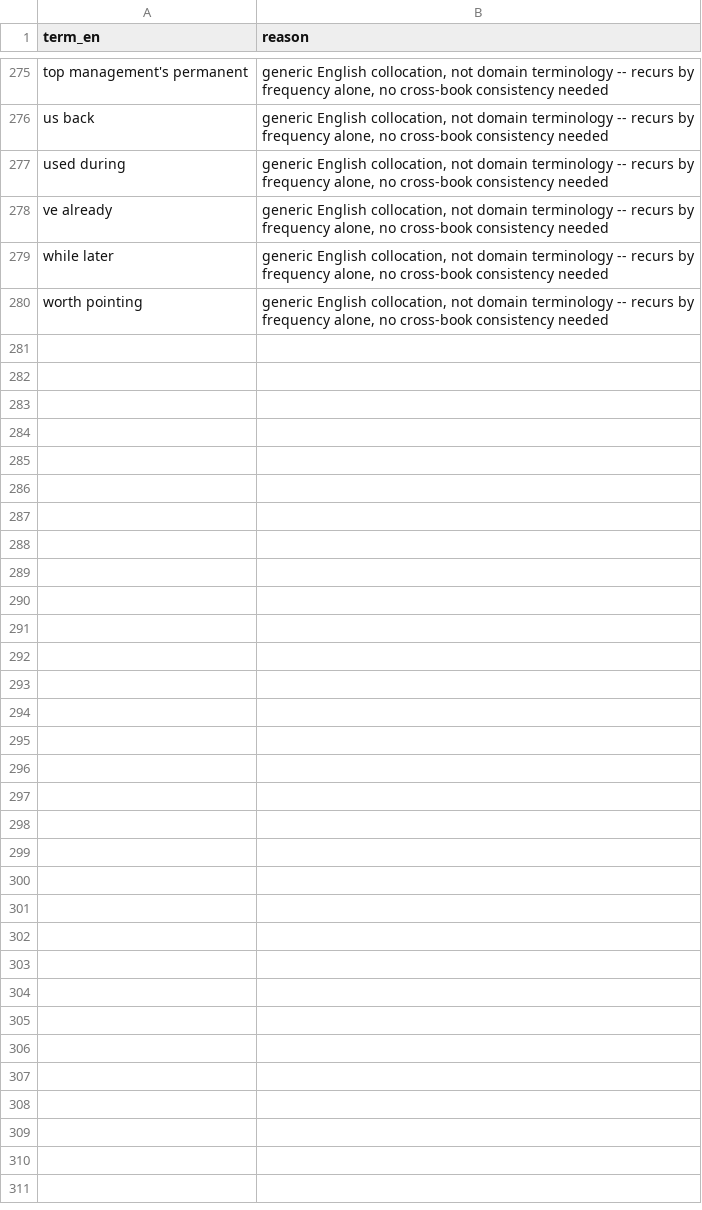
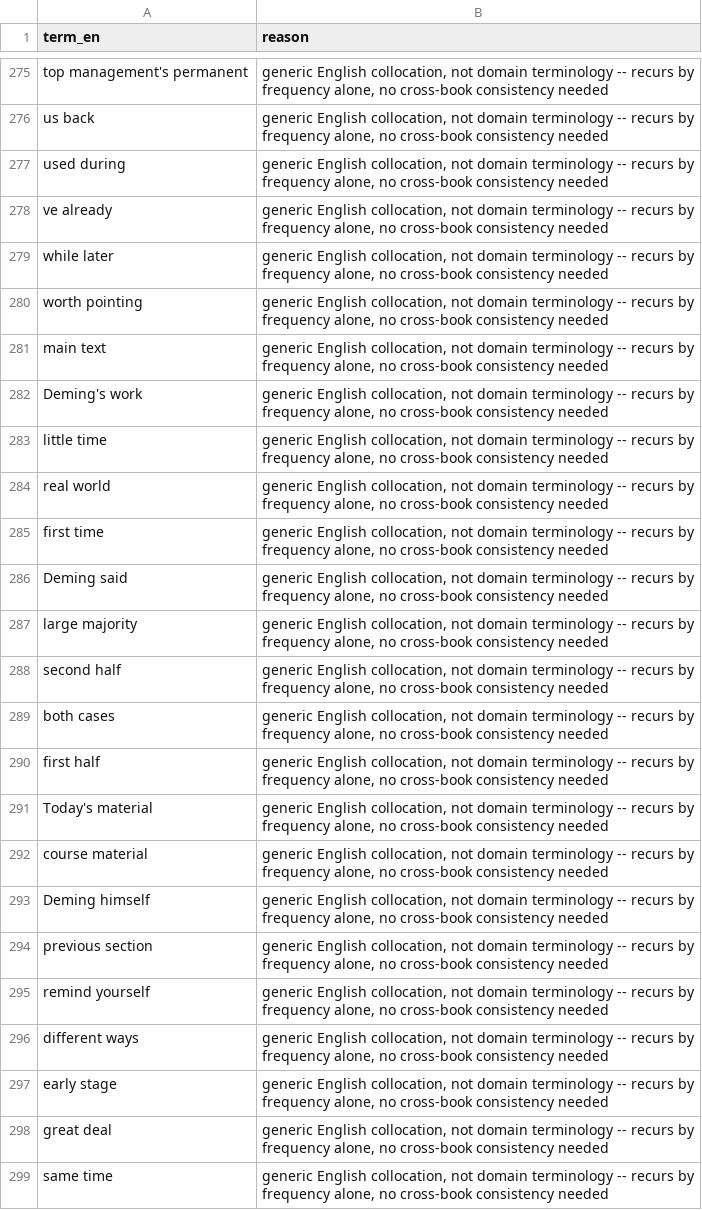
Before and after one commit to lddurbin/twelve_days_to_deming, a CSV file: glossary/discovery-exclusions.csv, drawn as a sheet; only a part is shown, gaps mark what is left out; the diff covers the shown part only.

```diff
--- a/glossary/discovery-exclusions.csv
+++ b/glossary/discovery-exclusions.csv
@@ -280 +280,20 @@ while later,"generic English collocation, not domain terminology -- recurs by fr
 worth pointing,"generic English collocation, not domain terminology -- recurs by frequency alone, no cross-book consistency needed"
+main text,"generic English collocation, not domain terminology -- recurs by frequency alone, no cross-book consistency needed"
+Deming's work,"generic English collocation, not domain terminology -- recurs by frequency alone, no cross-book consistency needed"
+little time,"generic English collocation, not domain terminology -- recurs by frequency alone, no cross-book consistency needed"
+real world,"generic English collocation, not domain terminology -- recurs by frequency alone, no cross-book consistency needed"
+first time,"generic English collocation, not domain terminology -- recurs by frequency alone, no cross-book consistency needed"
+Deming said,"generic English collocation, not domain terminology -- recurs by frequency alone, no cross-book consistency needed"
+large majority,"generic English collocation, not domain terminology -- recurs by frequency alone, no cross-book consistency needed"
+second half,"generic English collocation, not domain terminology -- recurs by frequency alone, no cross-book consistency needed"
+both cases,"generic English collocation, not domain terminology -- recurs by frequency alone, no cross-book consistency needed"
+first half,"generic English collocation, not domain terminology -- recurs by frequency alone, no cross-book consistency needed"
+Today's material,"generic English collocation, not domain terminology -- recurs by frequency alone, no cross-book consistency needed"
+course material,"generic English collocation, not domain terminology -- recurs by frequency alone, no cross-book consistency needed"
+Deming himself,"generic English collocation, not domain terminology -- recurs by frequency alone, no cross-book consistency needed"
+previous section,"generic English collocation, not domain terminology -- recurs by frequency alone, no cross-book consistency needed"
+remind yourself,"generic English collocation, not domain terminology -- recurs by frequency alone, no cross-book consistency needed"
+different ways,"generic English collocation, not domain terminology -- recurs by frequency alone, no cross-book consistency needed"
+early stage,"generic English collocation, not domain terminology -- recurs by frequency alone, no cross-book consistency needed"
+great deal,"generic English collocation, not domain terminology -- recurs by frequency alone, no cross-book consistency needed"
+same time,"generic English collocation, not domain terminology -- recurs by frequency alone, no cross-book consistency needed"
```
Also changed, not shown: 20 added rows elsewhere in this file, 3 other files.
